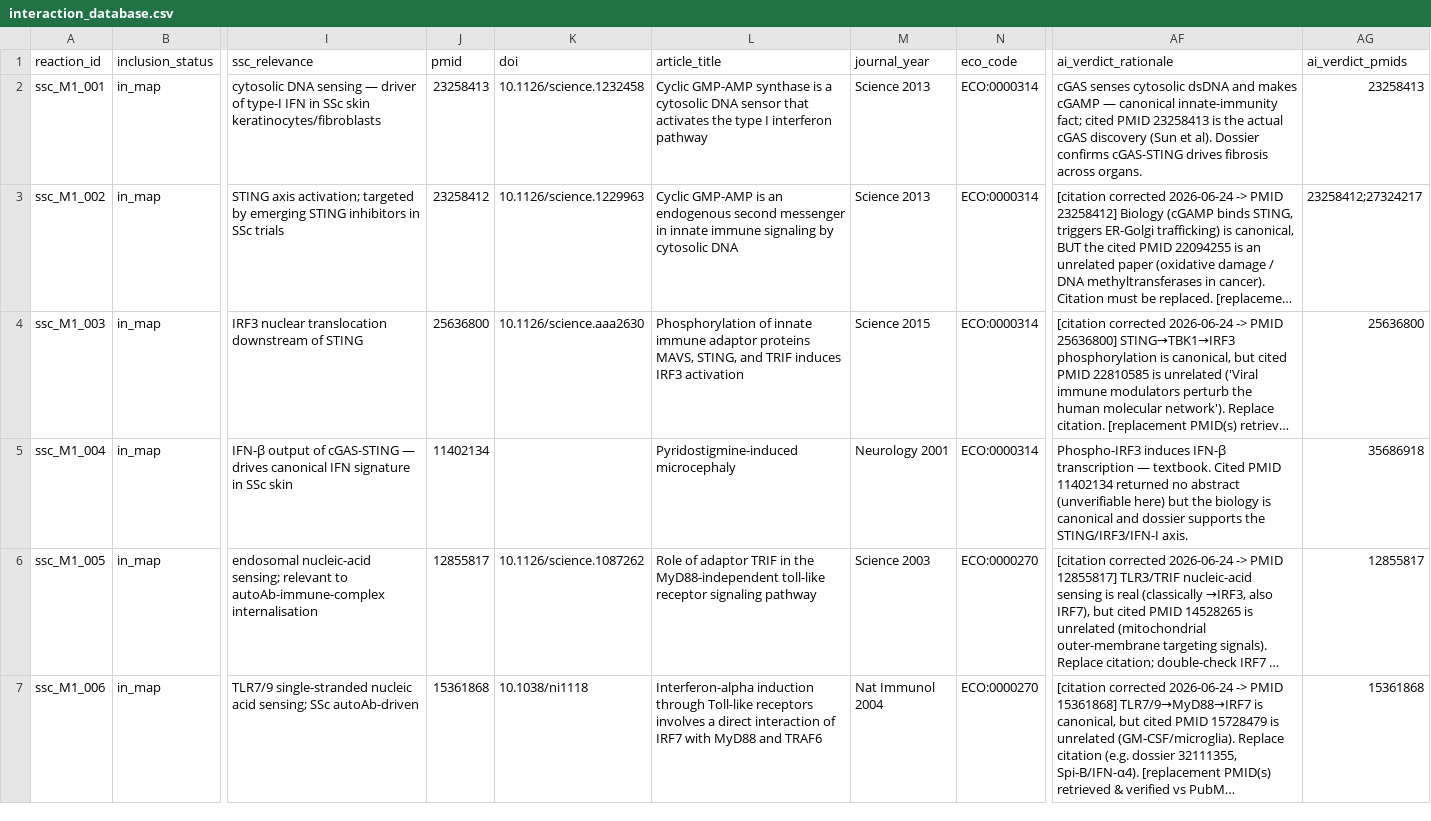
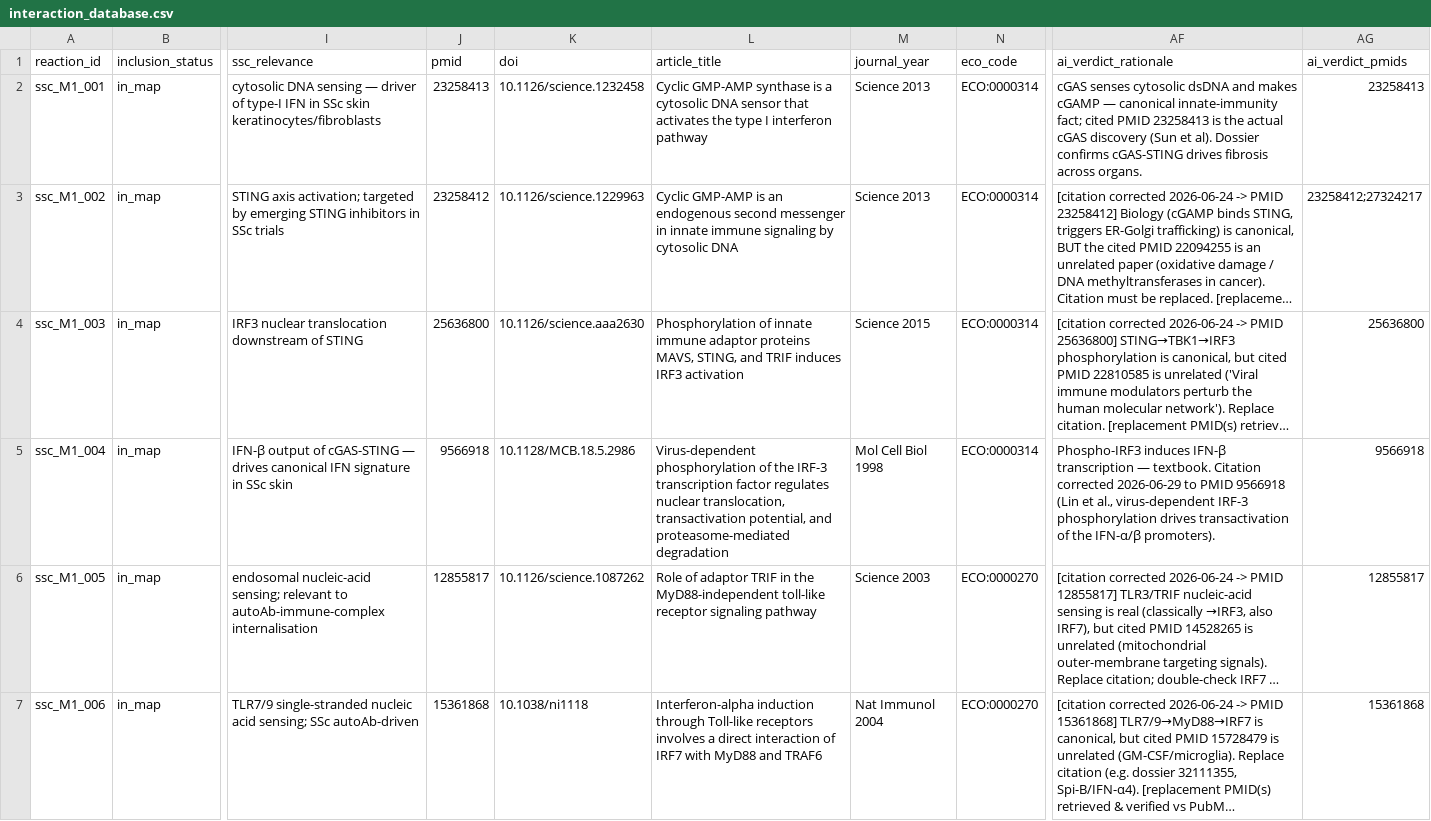
Before and after one commit to Nurtal/IDT_SSc_map, a CSV file: analysis/curation/interaction_database.csv, drawn as a sheet; only a part is shown, gaps mark what is left out; long unchanged cells end in …; the diff covers the shown part only; the diff names each change by its address in the sheet, - before the commit and + after, or states it on an @@ line.

```diff
--- a/analysis/curation/interaction_database.csv
+++ b/analysis/curation/interaction_database.csv
-J5 (pmid): 11402134
+J5 (pmid): 9566918
-K5 (doi): (empty)
+K5 (doi): 10.1128/MCB.18.5.2986
-L5 (article_title): Pyridostigmine-induced microcephaly
+L5 (article_title): Virus-dependent phosphorylation of the IRF-3 transcription factor regulates nuclear translocation, transactivation potential, and proteasome-mediated degradation
-M5 (journal_year): Neurology 2001
+M5 (journal_year): Mol Cell Biol 1998
-AF5 (ai_verdict_rationale): …— textbook. Cited PMID 11402134 returned no abstract (unverifiable here) but the biology is canonical and dossier supports the STING/IRF3/IFN-I axis.
+AF5 (ai_verdict_rationale): …— textbook. Citation corrected 2026-06-29 to PMID 9566918 (Lin et al., virus-dependent IRF-3 phosphorylation drives transactivation of the IFN-α/β promoters).
-AG5 (ai_verdict_pmids): 35686918
+AG5 (ai_verdict_pmids): 9566918
```
Also changed, not shown: 58 edited cells elsewhere in this file, curation/pdf_quotes.tsv, curation/ssc_curated_reactions.tsv, 3 other files.
